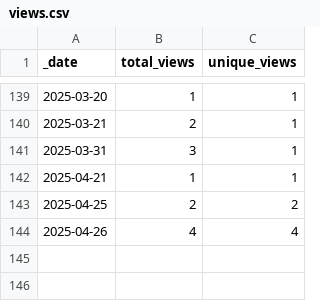
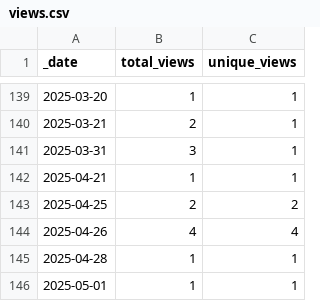
Before and after one commit to KajaBraz/ChatBox, a CSV file: traffic/views.csv, drawn as a sheet; only a part is shown, gaps mark what is left out.

```diff
--- a/traffic/views.csv
+++ b/traffic/views.csv
@@ -144 +144,3 @@ _date,total_views,unique_views
 2025-04-26,4,4
+2025-04-28,1,1
+2025-05-01,1,1
```
Also changed, not shown: traffic/clones.csv, 1 other file.
